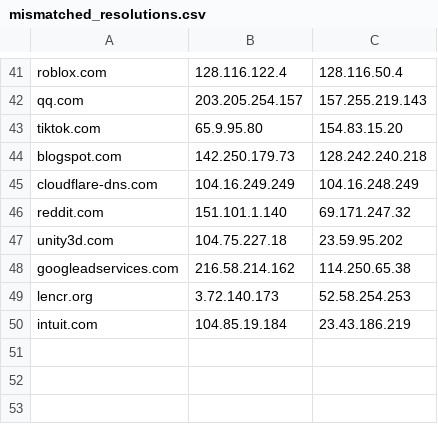
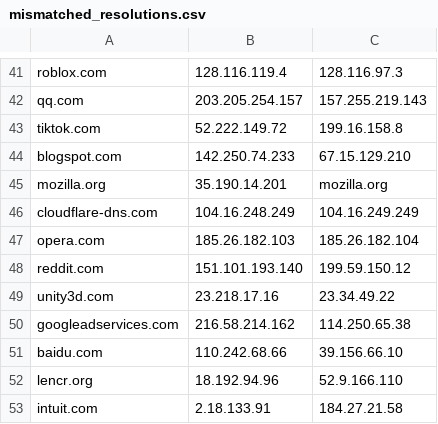
Before and after one commit to rfiorilla/thesis, a CSV file: mismatched_resolutions.csv, drawn as a sheet; only a part is shown, gaps mark what is left out; addresses are those after the commit; the diff covers the shown part only; the diff names each change by its address in the sheet, - before the commit and + after, or states it on an @@ line.

```diff
--- a/mismatched_resolutions.csv
+++ b/mismatched_resolutions.csv
-B41: 128.116.122.4
+B41: 128.116.119.4
-C41: 128.116.50.4
+C41: 128.116.97.3
-B43: 65.9.95.80
+B43: 52.222.149.72
-C43: 154.83.15.20
+C43: 199.16.158.8
-B44: 142.250.179.73
+B44: 142.250.74.233
-C44: 128.242.240.218
+C44: 67.15.129.210
+row 45: mozilla.org | 35.190.14.201 | mozilla.org
-B46: 104.16.249.249
+B46: 104.16.248.249
-C46: 104.16.248.249
+C46: 104.16.249.249
+row 47: opera.com | 185.26.182.103 | 185.26.182.104
-B48: 151.101.1.140
+B48: 151.101.193.140
-C48: 69.171.247.32
+C48: 199.59.150.12
-B49: 104.75.227.18
+B49: 23.218.17.16
-C49: 23.59.95.202
+C49: 23.34.49.22
+row 51: baidu.com | 110.242.68.66 | 39.156.66.10
-B52: 3.72.140.173
+B52: 18.192.94.96
-C52: 52.58.254.253
+C52: 52.9.166.110
-B53: 104.85.19.184
+B53: 2.18.133.91
-C53: 23.43.186.219
+C53: 184.27.21.58
```
Also changed, not shown: 4 added rows, 4 removed rows and 56 edited cells elsewhere in this file, certificates.csv, output_bad.csv, 12 other files.
